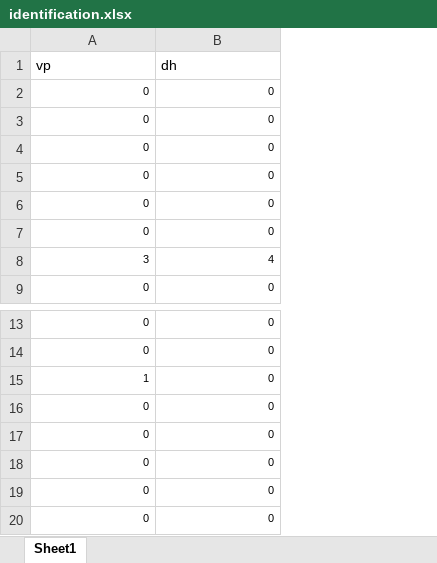
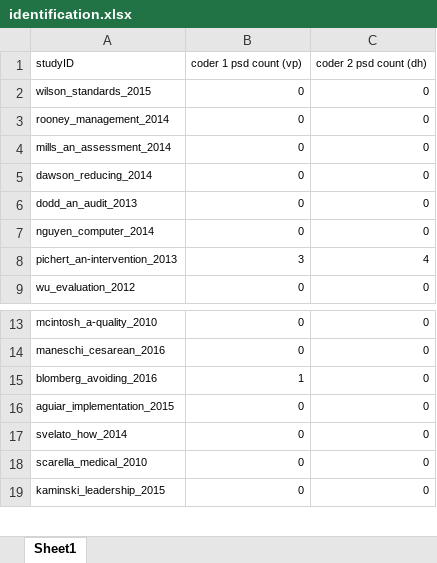
Before and after one commit to leedahee/research-analysis, an Excel workbook: identification.xlsx, sheet Sheet1, drawn as a sheet; only a part is shown, gaps mark what is left out; values as stored, in another font and other column widths than the file's, no borders; removed rows and columns are numbered as before the commit, all else as after; the diff names each change by its address in the sheet, - before the commit and + after, or states it on an @@ line.

```diff
--- a/identification.xlsx (sheet Sheet1)
+++ b/identification.xlsx (sheet Sheet1)
+column A, rows 2-9: wilson_standards_2015 | rooney_management_2014 | mills_an_assessment_2014 | dawson_reducing_2014 | dodd_an_audit_2013 | nguyen_computer_2014 | pichert_an-intervention_2013 | wu_evaluation_2012; rows 13-19: mcintosh_a-quality_2010 | maneschi_cesarean_2016 | blomberg_avoiding_2016 | aguiar_implementation_2015 | svelato_how_2014 | scarella_medical_2010 | kaminski_leadership_2015
-row 1: vp | dh
+row 1: studyID | coder 1 psd count (vp) | coder 2 psd count (dh)
-row 16: 0 | 0
```
Also changed, not shown: 3 other files.
